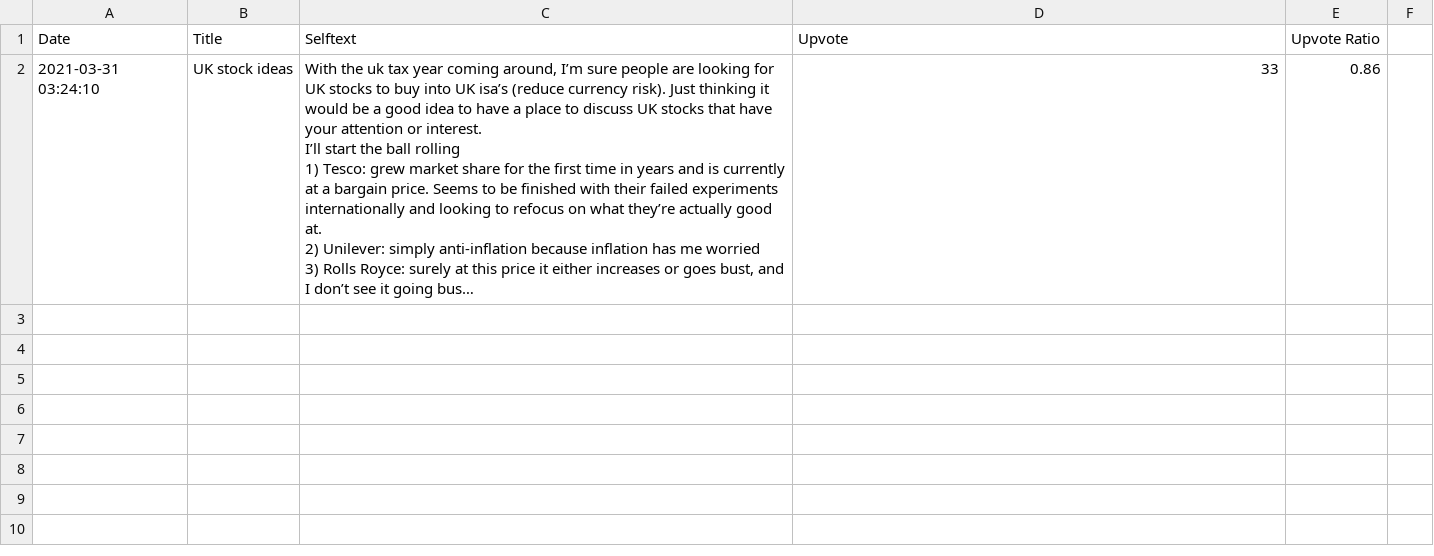
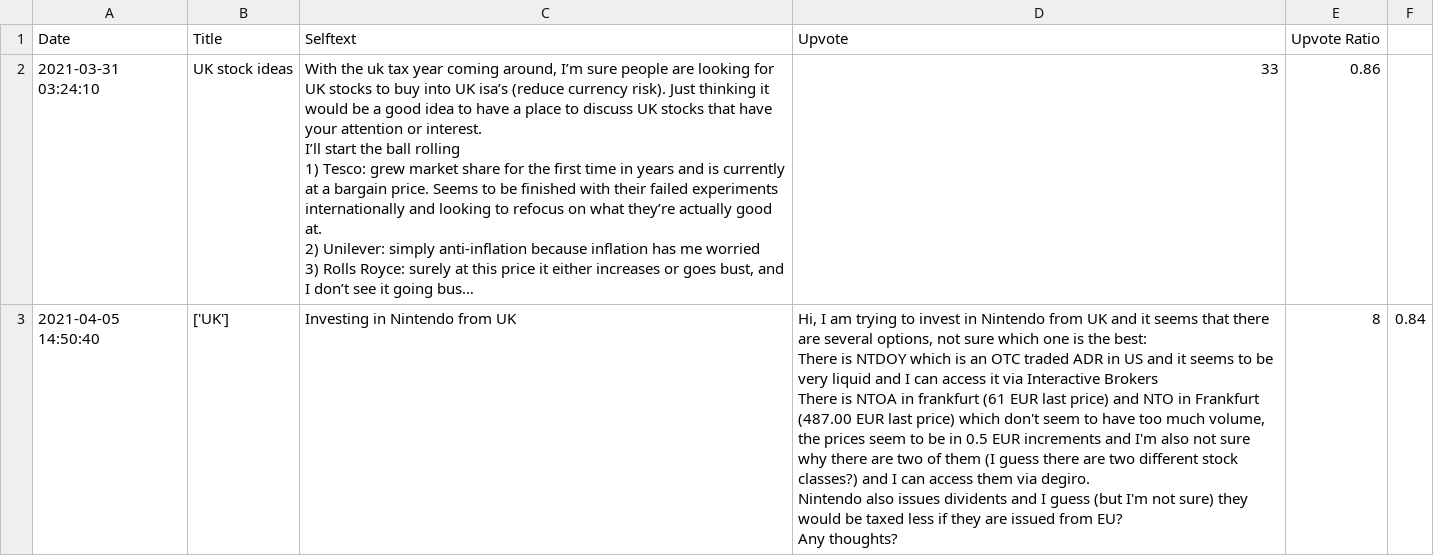
Before and after one commit to Scorpsy/Group_Project, a CSV file: datasets/stocks/stocks_UK_r.csv, drawn as a sheet; long unchanged cells end in …; ↵ is a line break in a cell; the diff names each change by its address in the sheet, - before the commit and + after, or states it on an @@ line.

```diff
--- a/datasets/stocks/stocks_UK_r.csv
+++ b/datasets/stocks/stocks_UK_r.csv
+row 3: 2021-04-05 14:50:40 | ['UK'] | Investing in Nintendo from UK | Hi, I am trying to invest in Nintendo from UK and it seems that there are several options, not sure which one is the best: ↵ There is NTDOY which is an OTC traded ADR in US and it seems to be very liquid and I can access it via Interactive Brokers ↵ There is NTOA in frankfurt (61 EUR last price) and NTO in Frankfurt (487.00 EUR last price) which don't seem to have too much volume, the prices seem to be in 0.5 EUR increments and I'm also not sure why there are two of them (I guess there are two different stock classes?) and I can access them via degiro. ↵ Nintendo also issues dividents and I guess (but I'm not sure) they would be taxed less if they are issued from EU? ↵ Any thoughts? | 8 | 0.84
```
Also changed, not shown: datasets/stocks/stocks_GOOG_r.csv, datasets/stocks/stocks_JOAN_r.csv, 45 other files.
